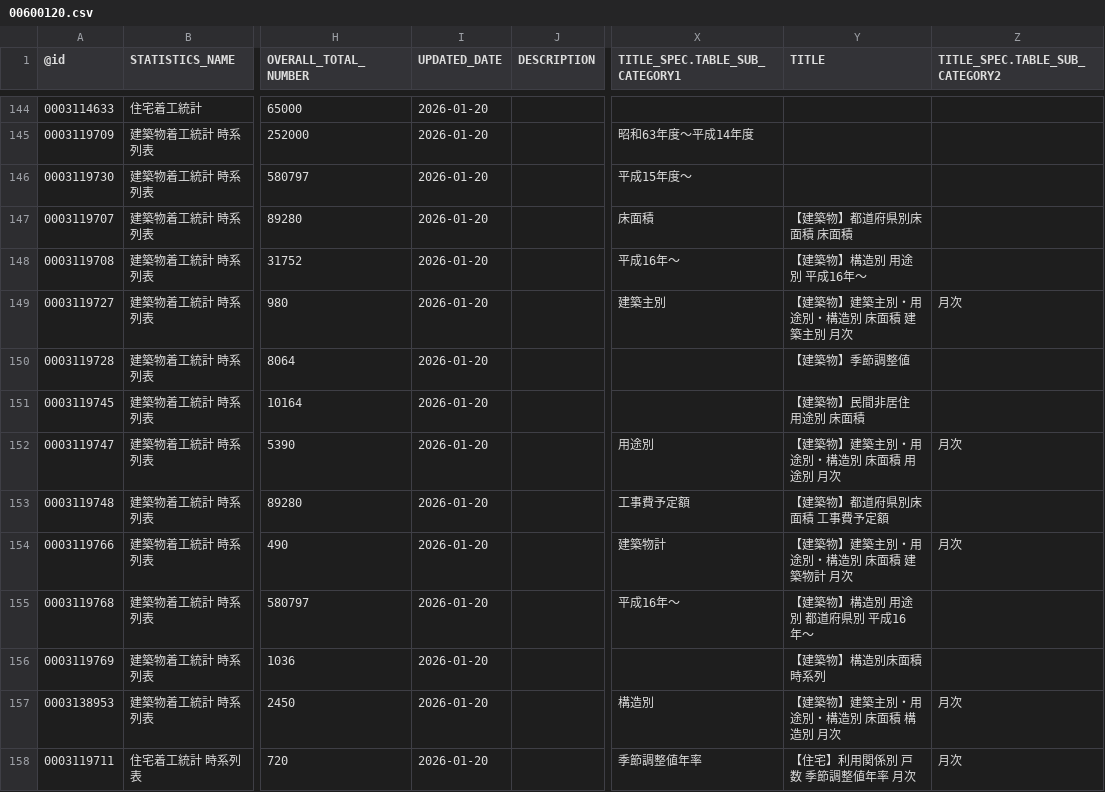
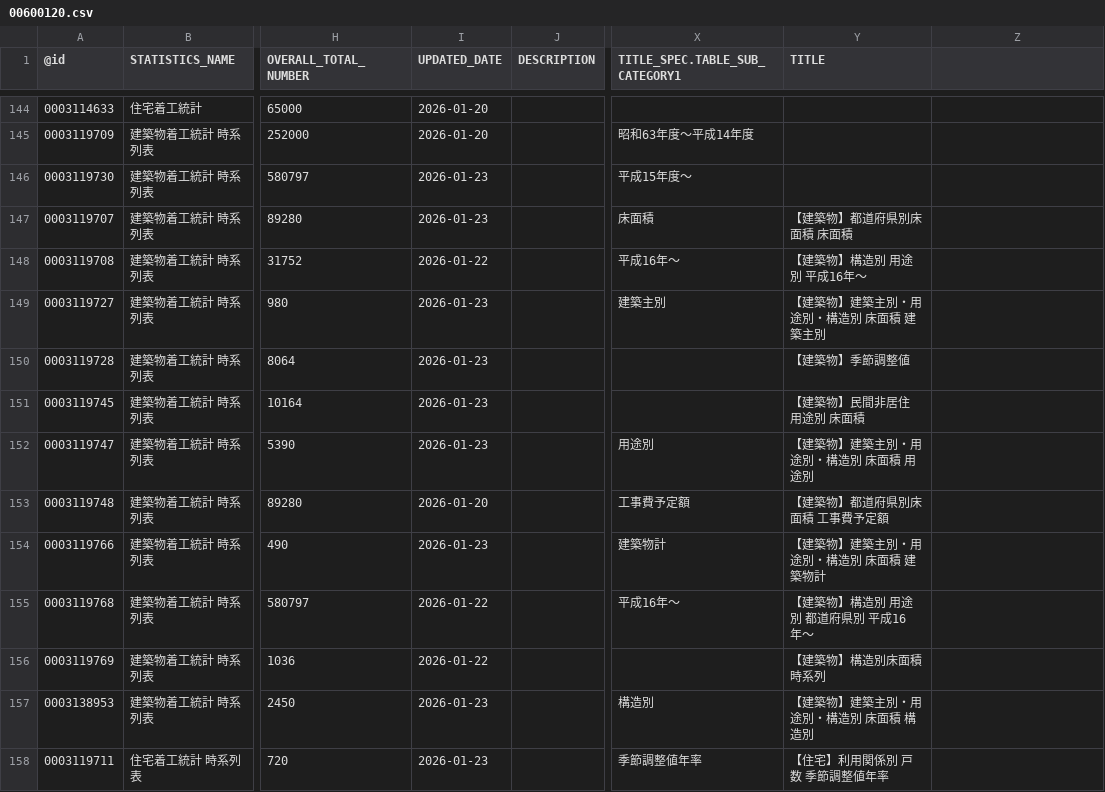
Before and after one commit to tsutomu-nagano/statibyte, a CSV file: resource/table/00600120.csv, drawn as a sheet; only a part is shown, gaps mark what is left out; the diff covers the shown part only; the diff names each change by its address in the sheet, - before the commit and + after, or states it on an @@ line.

```diff
--- a/resource/table/00600120.csv
+++ b/resource/table/00600120.csv
-Z1: TITLE_SPEC.TABLE_SUB_CATEGORY2
+Z1: (empty)
-I146:I147 (UPDATED_DATE): 2026-01-20
+I146:I147 (UPDATED_DATE): 2026-01-23
-I148 (UPDATED_DATE): 2026-01-20
+I148 (UPDATED_DATE): 2026-01-22
-I149:I152 (UPDATED_DATE): 2026-01-20
+I149:I152 (UPDATED_DATE): 2026-01-23
-Y149 (TITLE): 【建築物】建築主別・用途別・構造別 床面積 建築主別 月次
+Y149 (TITLE): 【建築物】建築主別・用途別・構造別 床面積 建築主別
-Z149: 月次
+Z149: (empty)
-Y152 (TITLE): 【建築物】建築主別・用途別・構造別 床面積 用途別 月次
+Y152 (TITLE): 【建築物】建築主別・用途別・構造別 床面積 用途別
-Z152: 月次
+Z152: (empty)
-I154 (UPDATED_DATE): 2026-01-20
+I154 (UPDATED_DATE): 2026-01-23
-Y154 (TITLE): 【建築物】建築主別・用途別・構造別 床面積 建築物計 月次
+Y154 (TITLE): 【建築物】建築主別・用途別・構造別 床面積 建築物計
-Z154: 月次
+Z154: (empty)
-I155:I156 (UPDATED_DATE): 2026-01-20
+I155:I156 (UPDATED_DATE): 2026-01-22
-I157:I158 (UPDATED_DATE): 2026-01-20
+I157:I158 (UPDATED_DATE): 2026-01-23
-Y157 (TITLE): 【建築物】建築主別・用途別・構造別 床面積 構造別 月次
+Y157 (TITLE): 【建築物】建築主別・用途別・構造別 床面積 構造別
-Z157:Z158: 月次
+Z157:Z158: (empty)
-Y158 (TITLE): 【住宅】利用関係別 戸数 季節調整値年率 月次
+Y158 (TITLE): 【住宅】利用関係別 戸数 季節調整値年率
```
Also changed, not shown: 39 edited cells elsewhere in this file, resource/table/00200546.csv, resource/table/00200571.csv, 3 other files.
